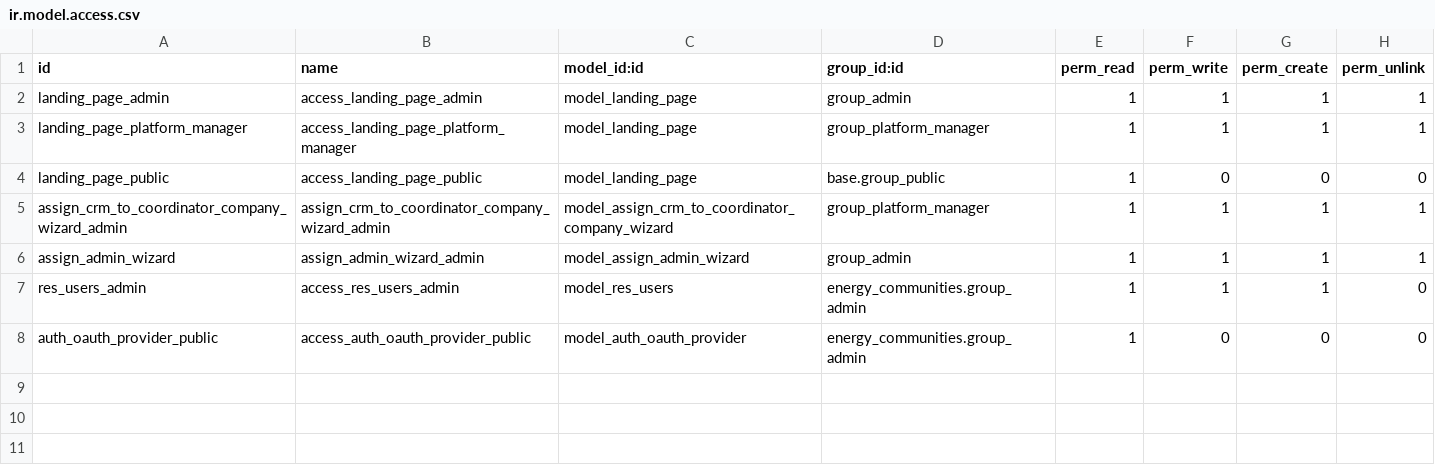
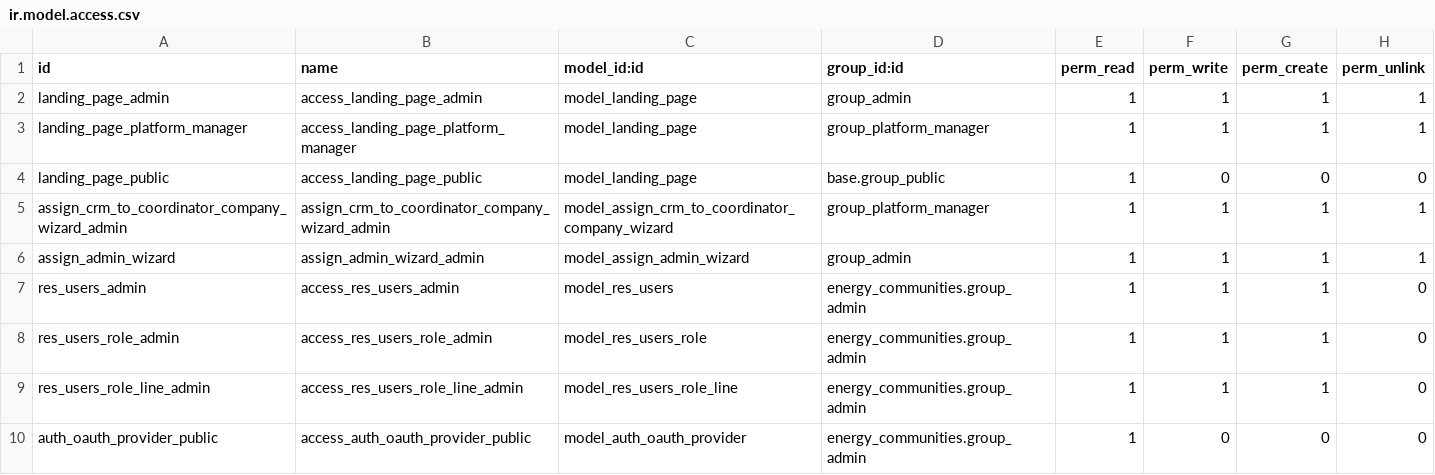
Before and after one commit to somcomunitats-coop/odoo-ec, a CSV file: energy_communities/security/ir.model.access.csv, drawn as a sheet; the diff names each change by its address in the sheet, - before the commit and + after, or states it on an @@ line.

Commit message:
Add res_users_role_line permissions

```diff
--- a/energy_communities/security/ir.model.access.csv
+++ b/energy_communities/security/ir.model.access.csv
+row 8: res_users_role_admin | access_res_users_role_admin | model_res_users_role | energy_communities.group_admin | 1 | 1 | 1 | 0
+row 9: res_users_role_line_admin | access_res_users_role_line_admin | model_res_users_role_line | energy_communities.group_admin | 1 | 1 | 1 | 0
```
Also changed, not shown: 1 other file.
